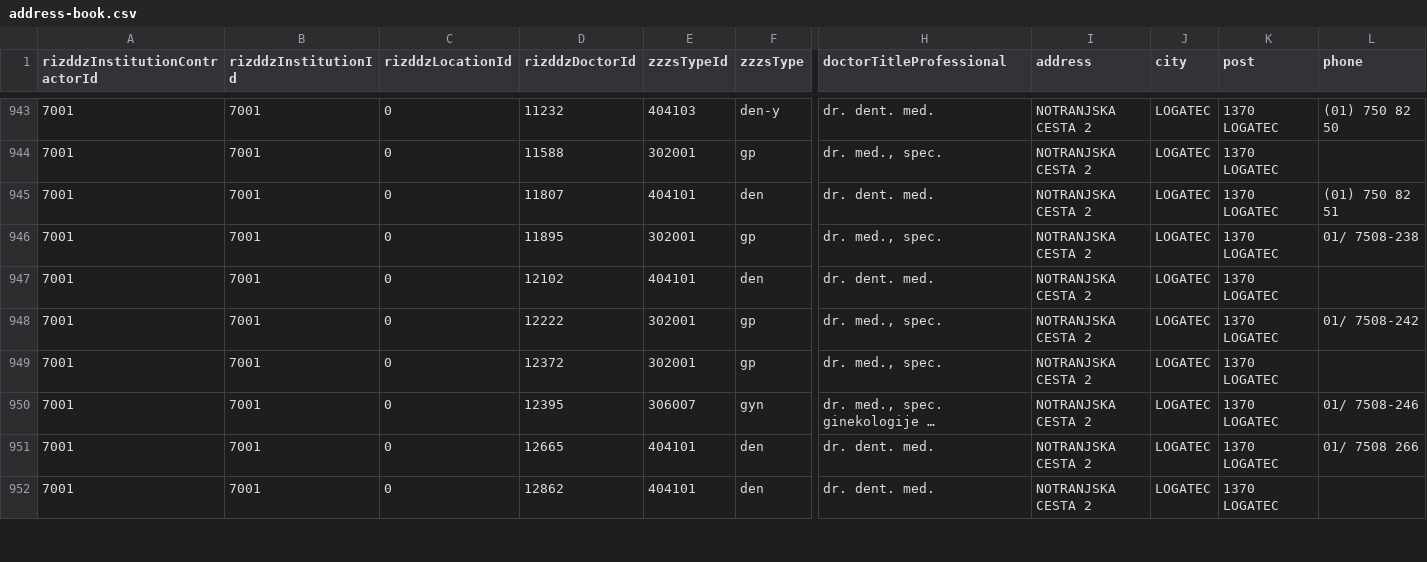
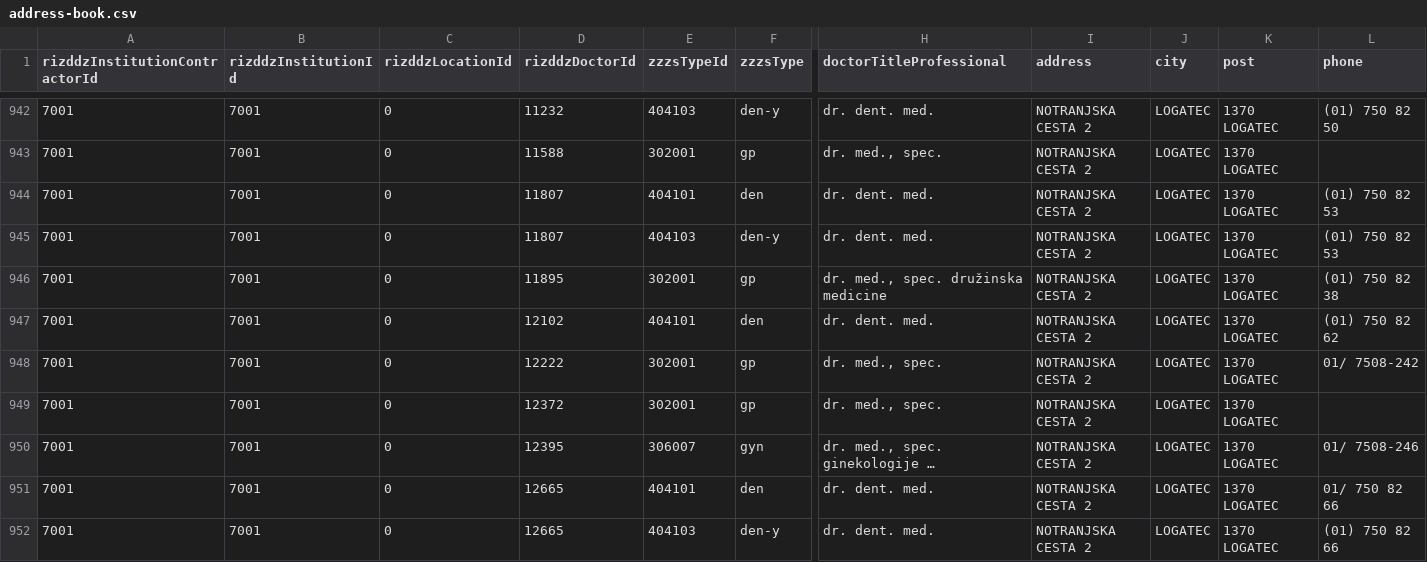
Before and after one commit to sledilnik/zdravniki-data, a CSV file: csv/address-book.csv, drawn as a sheet; only a part is shown, gaps mark what is left out; long unchanged cells end in …; addresses are those after the commit; rows hold the shown columns only; the diff covers the shown part only; the diff names each change by its address in the sheet, - before the commit and + after, or states it on an @@ line.

```diff
--- a/csv/address-book.csv
+++ b/csv/address-book.csv
-L944 (phone): (01) 750 82 51
+L944 (phone): (01) 750 82 53
+row 945: 7001 | 7001 | 0 | 11807 | 404103 | den-y | dr. dent. med. | NOTRANJSKA CESTA 2 | LOGATEC | 1370 LOGATEC | (01) 750 82 53
-H946 (doctorTitleProfessional): dr. med., spec.
+H946 (doctorTitleProfessional): dr. med., spec. družinska medicine
-L946 (phone): 01/ 7508-238
+L946 (phone): (01) 750 82 38
-L947 (phone): (empty)
+L947 (phone): (01) 750 82 62
-L951 (phone): 01/ 7508 266
+L951 (phone): 01/ 750 82 66
-D952 (rizddzDoctorId): 12862
+D952 (rizddzDoctorId): 12665
-E952 (zzzsTypeId): 404101
+E952 (zzzsTypeId): 404103
-F952 (zzzsType): den
+F952 (zzzsType): den-y
-L952 (phone): (empty)
+L952 (phone): (01) 750 82 66
```
Also changed, not shown: 1 added row, 2 removed rows and 10 edited cells elsewhere in this file, gurs/addresses-zzzs.csv, 1 other file.
